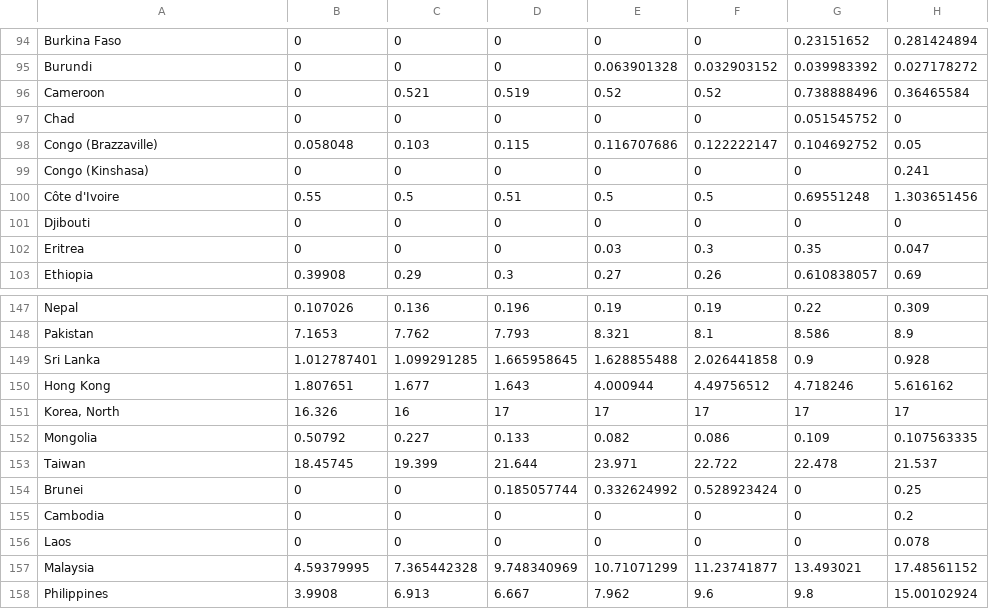
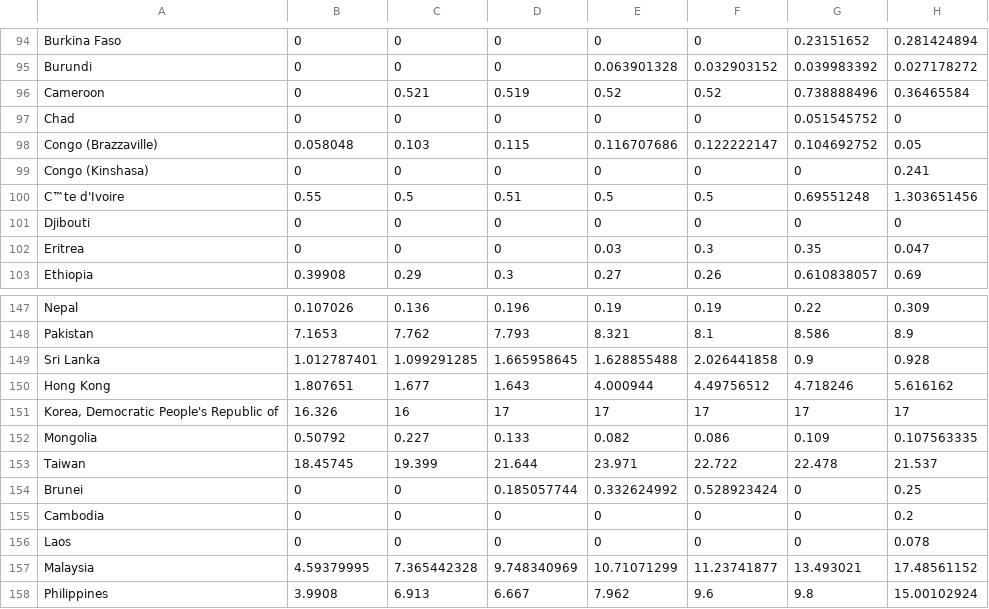
Before and after one commit to brwei01/Cement_LMDI, a CSV file: Data1/processed/CementConsumption.csv, drawn as a sheet; only a part is shown, gaps mark what is left out; the diff names each change by its address in the sheet, - before the commit and + after, or states it on an @@ line.

```diff
--- a/Data1/processed/CementConsumption.csv
+++ b/Data1/processed/CementConsumption.csv
-A100: Côte d'Ivoire
+A100: C™te d'Ivoire
-A151: Korea, North
+A151: Korea, Democratic People's Republic of
```
Also changed, not shown: Data1/processed/CarbonSequestration.csv, Data1/processed/EmissionsFromCementProduction.csv, 56 other files.
